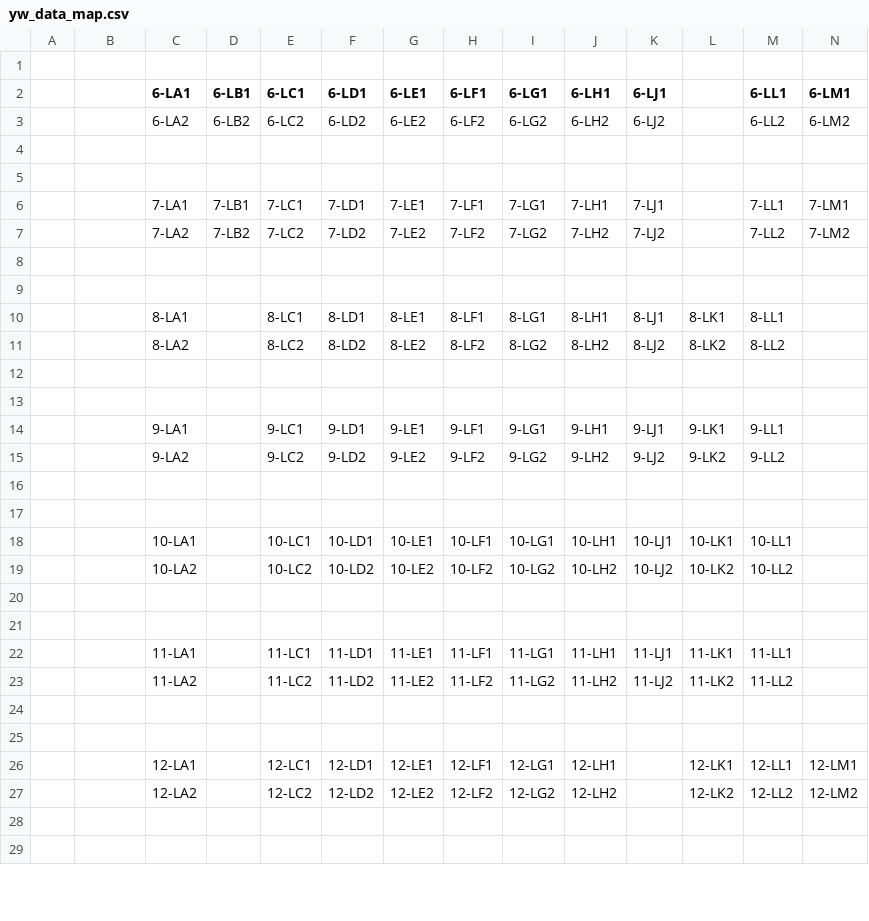
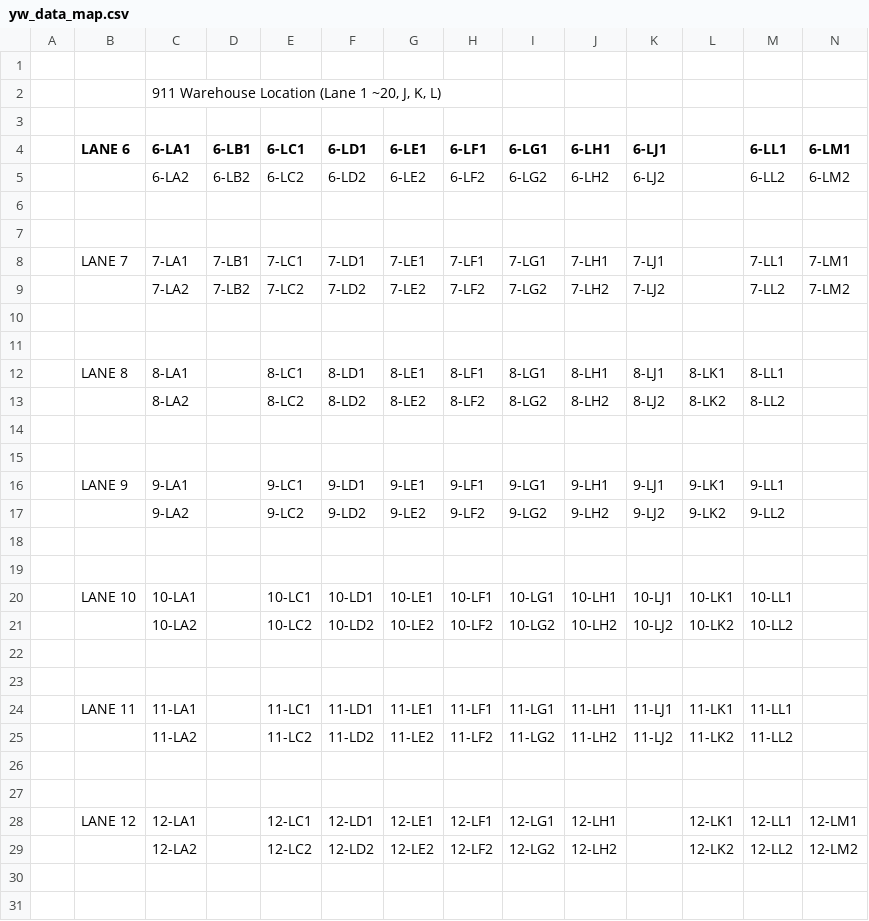
Before and after one commit to alvynben/PickerPro, a CSV file: batchPick/yw_data_map.csv, drawn as a sheet; only a part is shown; addresses are those after the commit; rows hold the shown columns only; the diff covers the shown part only; the diff names each change by its address in the sheet, - before the commit and + after, or states it on an @@ line.

```diff
--- a/batchPick/yw_data_map.csv
+++ b/batchPick/yw_data_map.csv
+row 2:  |  | 911 Warehouse Location (Lane 1 ~20, J, K, L)
+row 3: (empty)
-B4: (empty)
+B4: LANE 6
-B8 (LANE 6): (empty)
+B8 (LANE 6): LANE 7
-B12 (LANE 6): (empty)
+B12 (LANE 6): LANE 8
-B16 (LANE 6): (empty)
+B16 (LANE 6): LANE 9
-B20 (LANE 6): (empty)
+B20 (LANE 6): LANE 10
-B24 (LANE 6): (empty)
+B24 (LANE 6): LANE 11
-B28 (LANE 6): (empty)
+B28 (LANE 6): LANE 12
```
Also changed, not shown: 16 edited cells elsewhere in this file, 10 other files.
